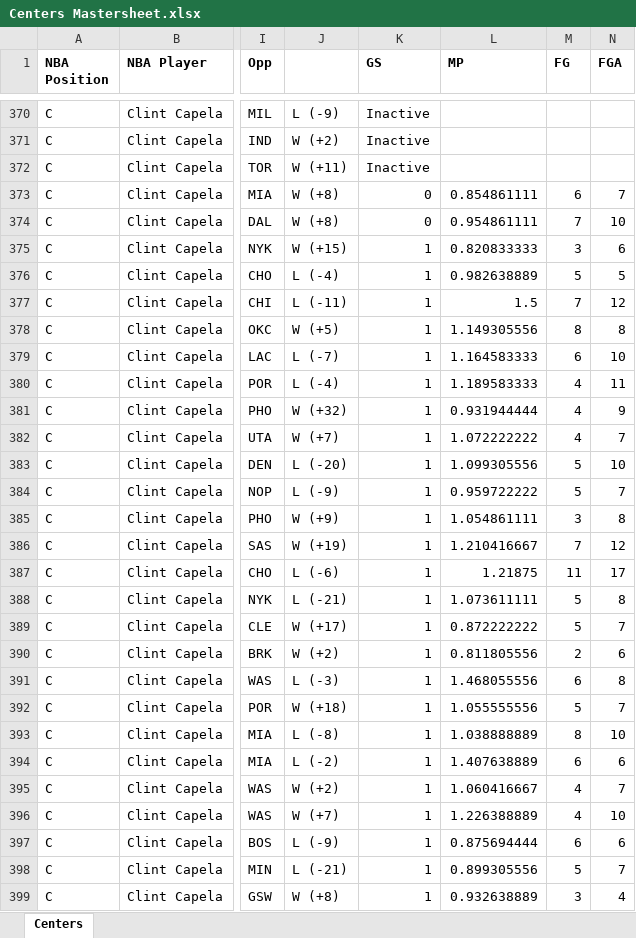
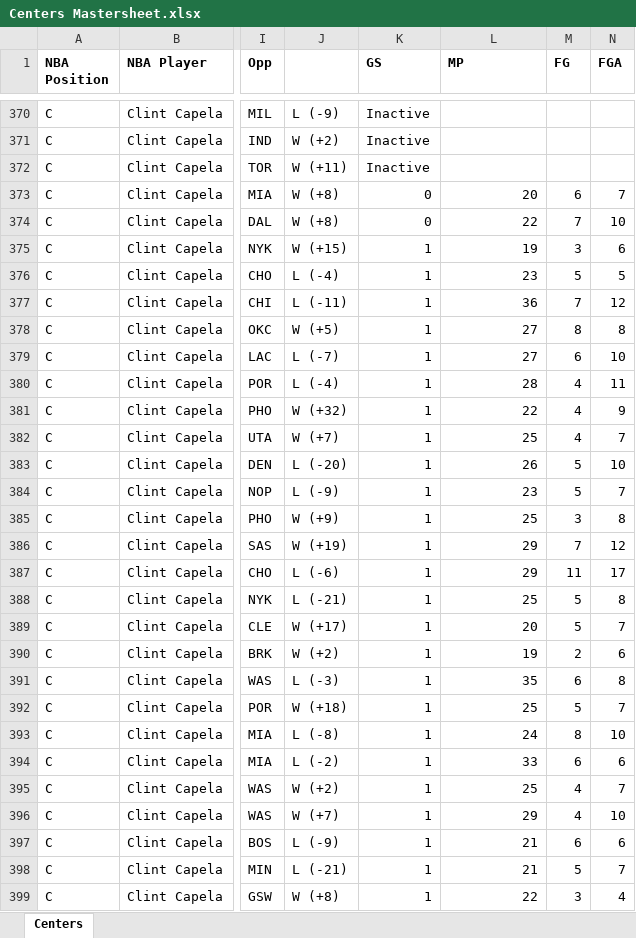
Before and after one commit to brianli-hub/PortfolioProjects, an Excel workbook: NBA '23-24 Project/NBA Players Database/Centers Mastersheet.xlsx, sheet Centers, drawn as a sheet; only a part is shown, gaps mark what is left out; values as stored, in another font and other column widths than the file's, no borders; the diff covers the shown part only; the diff names each change by its address in the sheet, - before the commit and + after, or states it on an @@ line.

```diff
--- a/NBA '23-24 Project/NBA Players Database/Centers Mastersheet.xlsx (sheet Centers)
+++ b/NBA '23-24 Project/NBA Players Database/Centers Mastersheet.xlsx (sheet Centers)
-L373 (MP): 0.854861111
+L373 (MP): 20
-L374 (MP): 0.954861111
+L374 (MP): 22
-L375 (MP): 0.820833333
+L375 (MP): 19
-L376 (MP): 0.982638889
+L376 (MP): 23
-L377 (MP): 1.5
+L377 (MP): 36
-L378 (MP): 1.149305556
+L378 (MP): 27
-L379 (MP): 1.164583333
+L379 (MP): 27
-L380 (MP): 1.189583333
+L380 (MP): 28
-L381 (MP): 0.931944444
+L381 (MP): 22
-L382 (MP): 1.072222222
+L382 (MP): 25
-L383 (MP): 1.099305556
+L383 (MP): 26
-L384 (MP): 0.959722222
+L384 (MP): 23
-L385 (MP): 1.054861111
+L385 (MP): 25
-L386 (MP): 1.210416667
+L386 (MP): 29
-L387 (MP): 1.21875
+L387 (MP): 29
-L388 (MP): 1.073611111
+L388 (MP): 25
-L389 (MP): 0.872222222
+L389 (MP): 20
-L390 (MP): 0.811805556
+L390 (MP): 19
-L391 (MP): 1.468055556
+L391 (MP): 35
-L392 (MP): 1.055555556
+L392 (MP): 25
-L393 (MP): 1.038888889
+L393 (MP): 24
-L394 (MP): 1.407638889
+L394 (MP): 33
-L395 (MP): 1.060416667
+L395 (MP): 25
-L396 (MP): 1.226388889
+L396 (MP): 29
-L397 (MP): 0.875694444
+L397 (MP): 21
-L398 (MP): 0.899305556
+L398 (MP): 21
-L399 (MP): 0.932638889
+L399 (MP): 22
```
Also changed, not shown: 1874 edited cells elsewhere in this sheet, NBA '23-24 Project/NBA Players Database/6th Man Mastersheet.xlsx, NBA '23-24 Project/NBA Players Database/Point Guards Mastersheet.xlsx, 22 other files.
